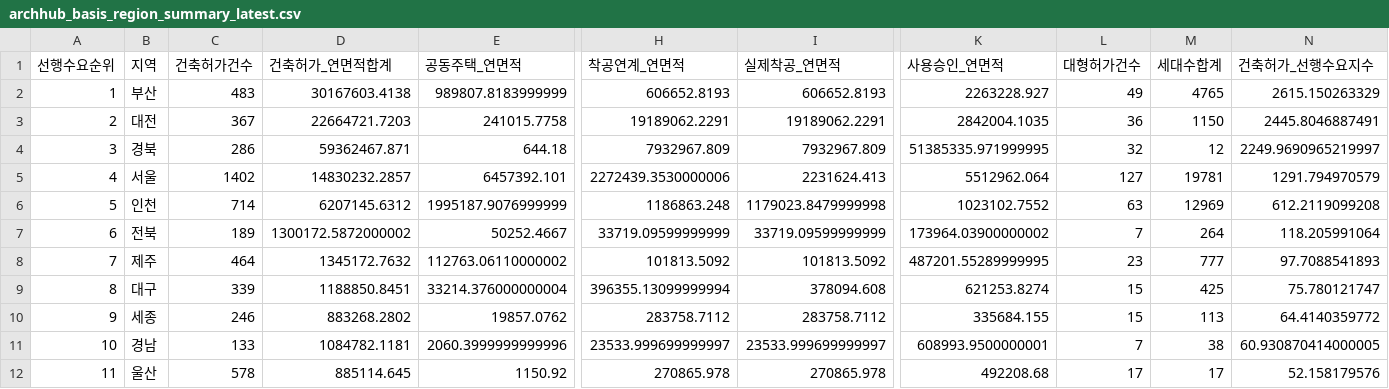
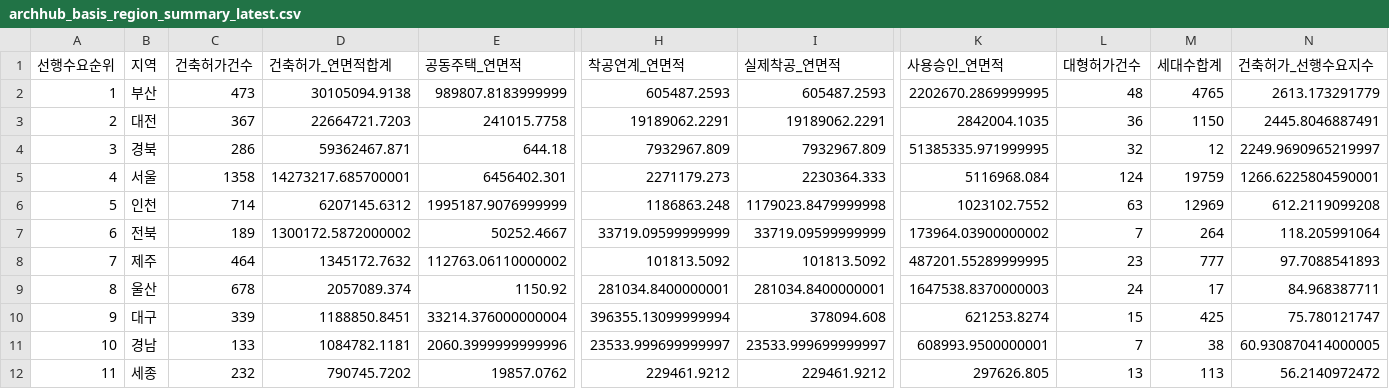
Before and after one commit to Ronaldooh123/steel-demand-report, a CSV file: data/cache/archhub_basis_region_summary_latest.csv, drawn as a sheet; only a part is shown, gaps mark what is left out; removed rows and columns are numbered as before the commit, all else as after; rows hold the shown columns only; the diff covers the shown part only; the diff names each change by its address in the sheet, - before the commit and + after, or states it on an @@ line.

```diff
--- a/data/cache/archhub_basis_region_summary_latest.csv
+++ b/data/cache/archhub_basis_region_summary_latest.csv
-C2 (건축허가건수): 483
+C2 (건축허가건수): 473
-D2 (건축허가_연면적합계): 30167603.4138
+D2 (건축허가_연면적합계): 30105094.9138
-H2 (착공연계_연면적): 606652.8193
+H2 (착공연계_연면적): 605487.2593
-I2 (실제착공_연면적): 606652.8193
+I2 (실제착공_연면적): 605487.2593
-K2 (사용승인_연면적): 2263228.927
+K2 (사용승인_연면적): 2202670.2869999995
-L2 (대형허가건수): 49
+L2 (대형허가건수): 48
-N2 (건축허가_선행수요지수): 2615.150263329
+N2 (건축허가_선행수요지수): 2613.173291779
-C5 (건축허가건수): 1402
+C5 (건축허가건수): 1358
-D5 (건축허가_연면적합계): 14830232.2857
+D5 (건축허가_연면적합계): 14273217.685700001
-E5 (공동주택_연면적): 6457392.101
+E5 (공동주택_연면적): 6456402.301
-H5 (착공연계_연면적): 2272439.3530000006
+H5 (착공연계_연면적): 2271179.273
-I5 (실제착공_연면적): 2231624.413
+I5 (실제착공_연면적): 2230364.333
-K5 (사용승인_연면적): 5512962.064
+K5 (사용승인_연면적): 5116968.084
-L5 (대형허가건수): 127
+L5 (대형허가건수): 124
-M5 (세대수합계): 19781
+M5 (세대수합계): 19759
-N5 (건축허가_선행수요지수): 1291.794970579
+N5 (건축허가_선행수요지수): 1266.6225804590001
+row 9: 8 | 울산 | 678 | 2057089.374 | 1150.92 | 281034.8400000001 | 281034.8400000001 | 1647538.8370000003 | 24 | 17 | 84.968387711
-A10 (선행수요순위): 8
+A10 (선행수요순위): 9
-row 10: 9 | 세종 | 246 | 883268.2802 | 19857.0762 | 283758.7112 | 283758.7112 | 335684.155 | 15 | 113 | 64.4140359772
-B12 (지역): 울산
+B12 (지역): 세종
-C12 (건축허가건수): 578
+C12 (건축허가건수): 232
-D12 (건축허가_연면적합계): 885114.645
+D12 (건축허가_연면적합계): 790745.7202
-E12 (공동주택_연면적): 1150.92
+E12 (공동주택_연면적): 19857.0762
-H12 (착공연계_연면적): 270865.978
+H12 (착공연계_연면적): 229461.9212
-I12 (실제착공_연면적): 270865.978
+I12 (실제착공_연면적): 229461.9212
-K12 (사용승인_연면적): 492208.68
+K12 (사용승인_연면적): 297626.805
-L12 (대형허가건수): 17
+L12 (대형허가건수): 13
-M12 (세대수합계): 17
+M12 (세대수합계): 113
-N12 (건축허가_선행수요지수): 52.158179576
+N12 (건축허가_선행수요지수): 56.2140972472
```
Also changed, not shown: 18 edited cells elsewhere in this file, 2 other files.
